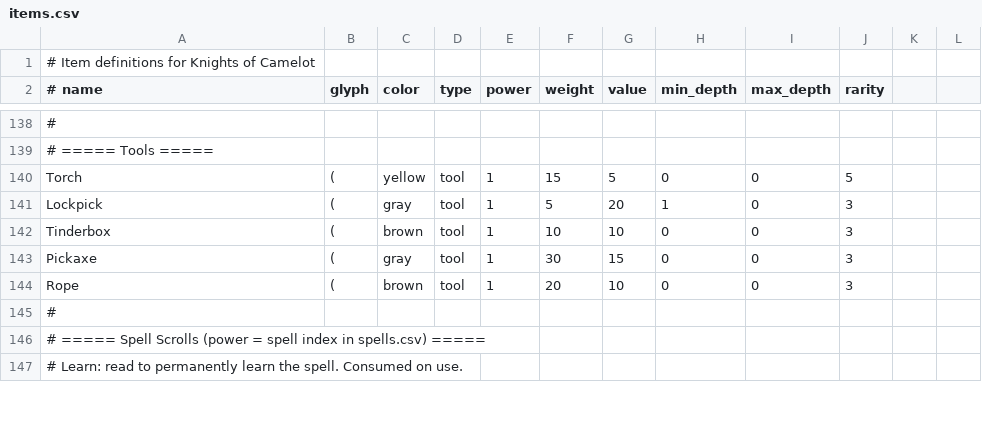
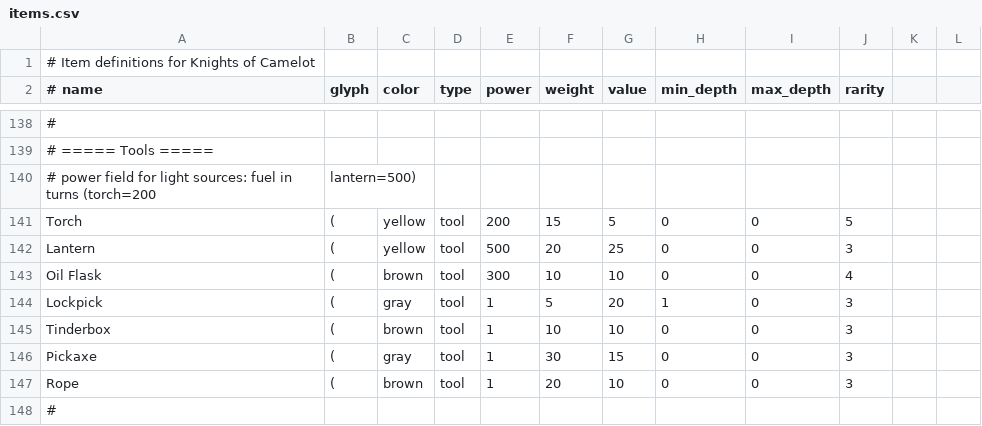
Before and after one commit to z88kat/camelot, a CSV file: data/items.csv, drawn as a sheet; only a part is shown, gaps mark what is left out; the shorter side is filled out with more unchanged rows; addresses are those after the commit; the diff names each change by its address in the sheet, - before the commit and + after, or states it on an @@ line.

Commit message:
Improved torch/flask and light management

```diff
--- a/data/items.csv
+++ b/data/items.csv
+row 140: # power field for light sources: fuel in turns (torch=200 | lantern=500)
-E141 (power): 1
+E141 (power): 200
+row 142: Lantern | ( | yellow | tool | 500 | 20 | 25 | 0 | 0 | 3
+row 143: Oil Flask | ( | brown | tool | 300 | 10 | 10 | 0 | 0 | 4
```
Also changed, not shown: 3 other files.
